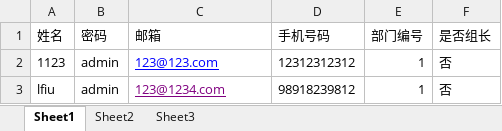
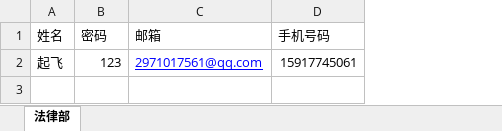
Before and after one commit to wdl1234567890/pan, an Excel workbook: src/main/resources/default.xlsx, sheet 法律部, drawn as a sheet; values as stored, in another font and other column widths than the file's, no borders; removed rows and columns are numbered as before the commit, all else as after; the diff names each change by its address in the sheet, - before the commit and + after, or states it on an @@ line.

```diff
--- a/src/main/resources/default.xlsx (sheet 法律部)
+++ b/src/main/resources/default.xlsx (sheet 法律部)
-sheet tab: Sheet1
+sheet tab: 法律部
-sheet tab: Sheet2
-sheet tab: Sheet3
-column E (部门编号), empty
-column F (是否组长), empty
-row 2: 1123 | admin | 123@123.com | 12312312312 | 1 | 否
-row 3: lfiu | admin | 123@1234.com | 98918239812 | 1 | 否
+row 2: 起飞 | 123 | 2971017561@qq.com | 15917745061
```
Also changed, not shown: 4 other files.
